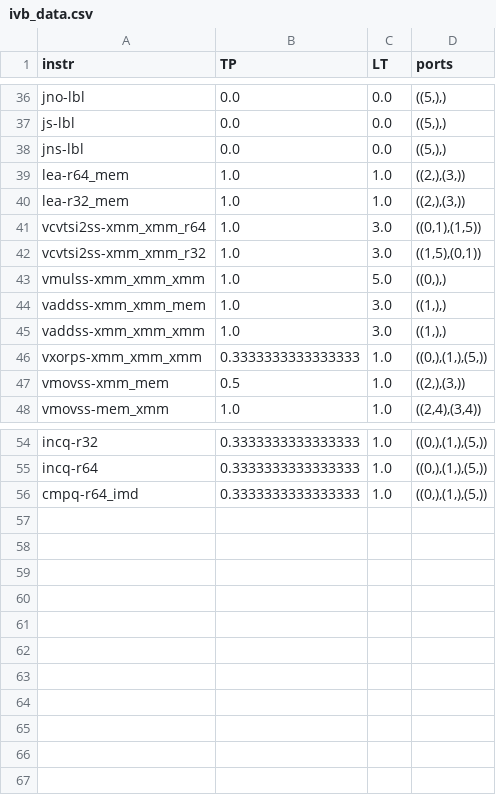
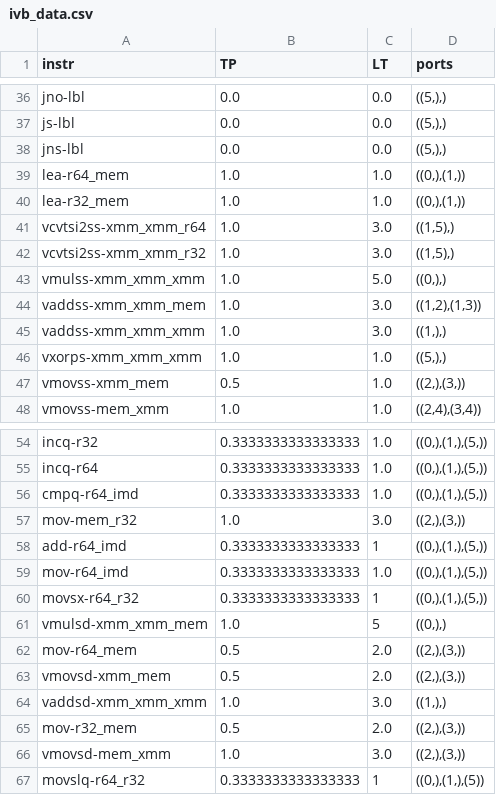
Before and after one commit to RRZE-HPC/OSACA, a CSV file: osaca/data/ivb_data.csv, drawn as a sheet; only a part is shown, gaps mark what is left out.

Commit message:
updated values

```diff
--- a/osaca/data/ivb_data.csv
+++ b/osaca/data/ivb_data.csv
@@ -38,10 +38,10 @@ js-lbl,0.0,0.0,"((5,),)"
 jns-lbl,0.0,0.0,"((5,),)"
-lea-r64_mem,1.0,1.0,"((2,),(3,))"
-lea-r32_mem,1.0,1.0,"((2,),(3,))"
-vcvtsi2ss-xmm_xmm_r64,1.0,3.0,"((0,1),(1,5))"
-vcvtsi2ss-xmm_xmm_r32,1.0,3.0,"((1,5),(0,1))"
+lea-r64_mem,1.0,1.0,"((0,),(1,))"
+lea-r32_mem,1.0,1.0,"((0,),(1,))"
+vcvtsi2ss-xmm_xmm_r64,1.0,3.0,"((1,5),)"
+vcvtsi2ss-xmm_xmm_r32,1.0,3.0,"((1,5),)"
 vmulss-xmm_xmm_xmm,1.0,5.0,"((0,),)"
-vaddss-xmm_xmm_mem,1.0,3.0,"((1,),)"
+vaddss-xmm_xmm_mem,1.0,3.0,"((1,2),(1,3))"
 vaddss-xmm_xmm_xmm,1.0,3.0,"((1,),)"
-vxorps-xmm_xmm_xmm,0.3333333333333333,1.0,"((0,),(1,),(5,))"
+vxorps-xmm_xmm_xmm,1.0,1.0,"((5,),)"
 vmovss-xmm_mem,0.5,1.0,"((2,),(3,))"
@@ -56 +56,12 @@ incq-r64,0.3333333333333333,1.0,"((0,),(1,),(5,))"
 cmpq-r64_imd,0.3333333333333333,1.0,"((0,),(1,),(5,))"
+mov-mem_r32,1.0,3.0,"((2,),(3,))"
+add-r64_imd,0.3333333333333333,1,"((0,),(1,),(5,))"
+mov-r64_imd,0.3333333333333333,1.0,"((0,),(1,),(5,))"
+movsx-r64_r32,0.3333333333333333,1,"((0,),(1,),(5,))"
+vmulsd-xmm_xmm_mem,1.0,5,"((0,),)"
+mov-r64_mem,0.5,2.0,"((2,),(3,))"
+vmovsd-xmm_mem,0.5,2.0,"((2,),(3,))"
+vaddsd-xmm_xmm_xmm,1.0,3.0,"((1,),)"
+mov-r32_mem,0.5,2.0,"((2,),(3,))"
+vmovsd-mem_xmm,1.0,3.0,"((2,),(3,))"
+movslq-r64_r32,0.3333333333333333,1,"((0,),(1,),(5))"
```
